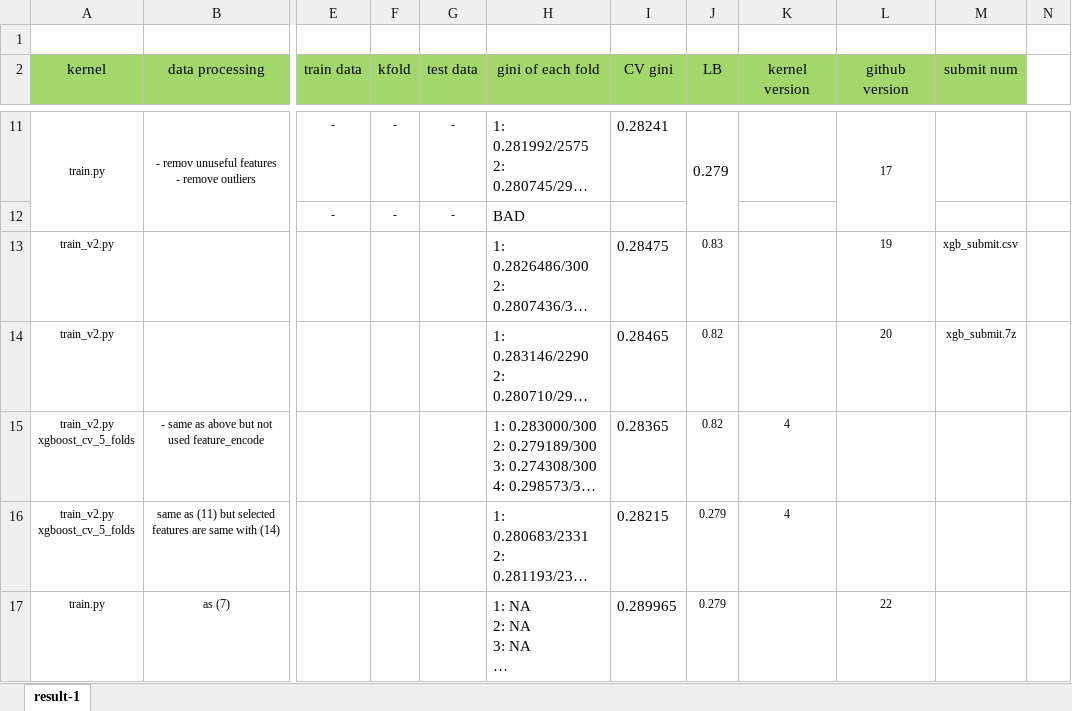
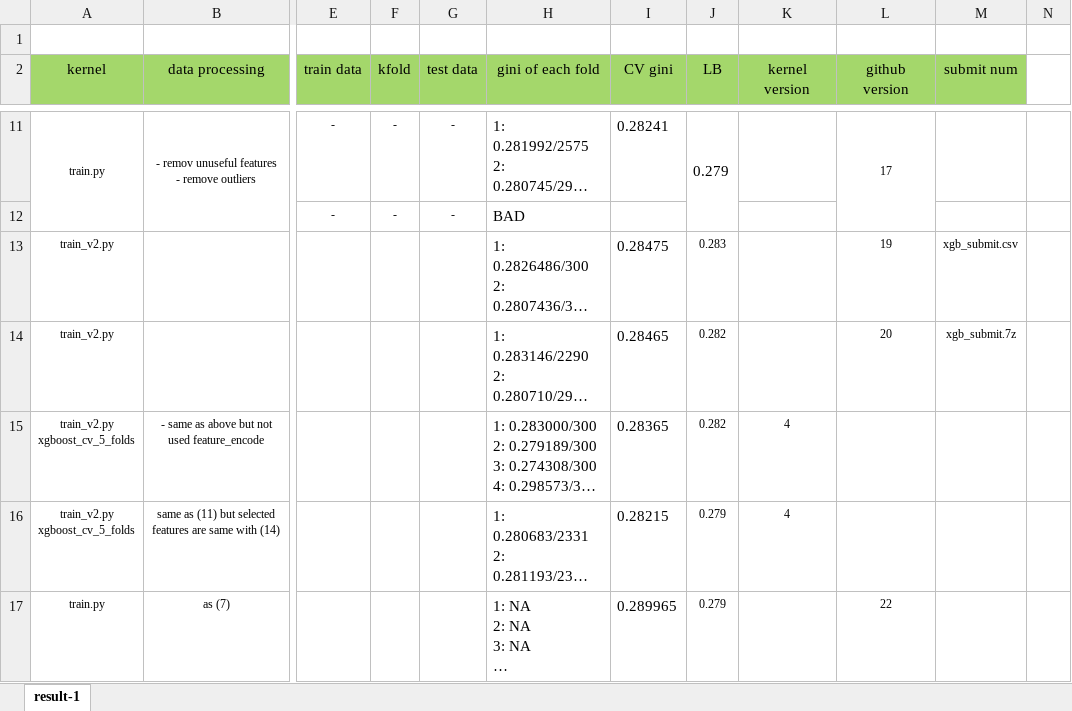
Before and after one commit to Cuongvn08/kaggle_safe_driver_prediction, an Excel workbook: training_result.xlsx, sheet result-1, drawn as a sheet; only a part is shown, gaps mark what is left out; long unchanged cells end in …; values as stored, in another font and other column widths than the file's, no borders; conditional formats not drawn; the diff covers the shown part only; the diff names each change by its address in the sheet, - before the commit and + after, or states it on an @@ line.

```diff
--- a/training_result.xlsx (sheet result-1)
+++ b/training_result.xlsx (sheet result-1)
-J13 (LB): 0.83
+J13 (LB): 0.283
-J14:J15 (LB): 0.82
+J14:J15 (LB): 0.282
```
Also changed, not shown: 1 added row elsewhere in this sheet.
